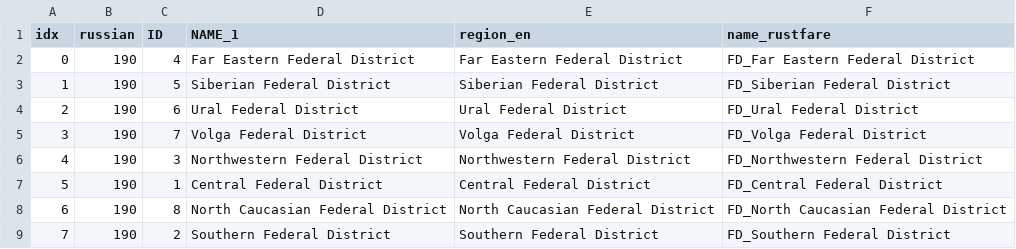
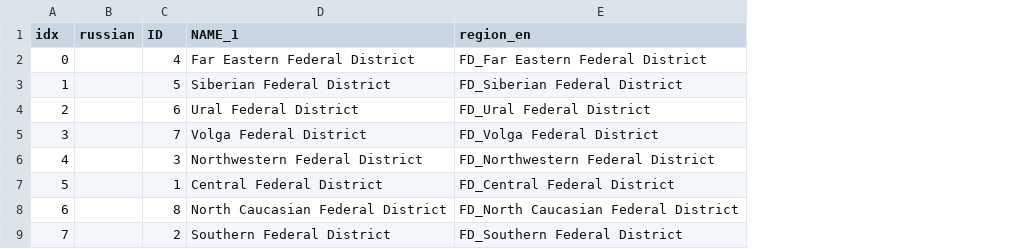
Before and after one commit to muuankarski/data, a CSV file: russia/regionkey_fd.csv, drawn as a sheet; removed rows and columns are numbered as before the commit, all else as after; the diff names each change by its address in the sheet, - before the commit and + after, or states it on an @@ line.

Commit message:
harmonized varnames with region level data vol2

```diff
--- a/russia/regionkey_fd.csv
+++ b/russia/regionkey_fd.csv
-column E (region_en), rows 2-9: Far Eastern Federal District | Siberian Federal District | Ural Federal District | Volga Federal District | Northwestern Federal District | Central Federal District | North Caucasian Federal District | Southern Federal District
-E1: name_rustfare
+E1: region_en
-B2:B9 (russian): 190
+B2:B9 (russian): (empty)
```
